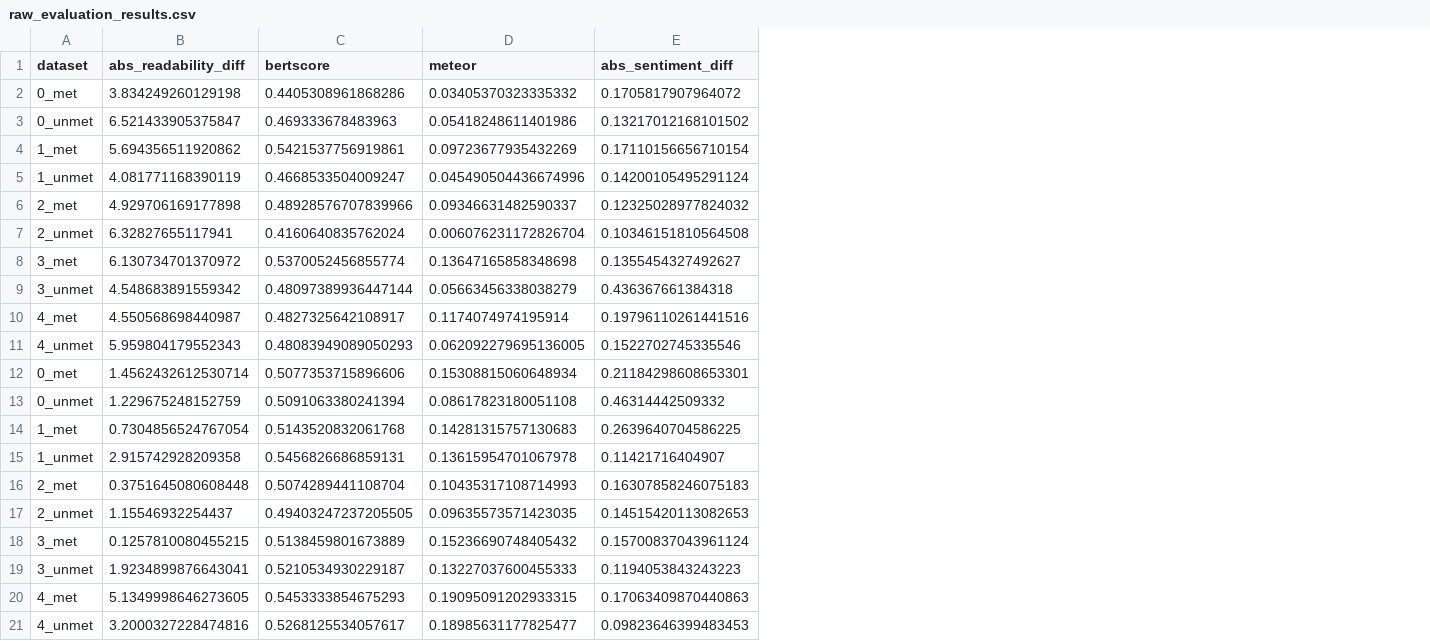
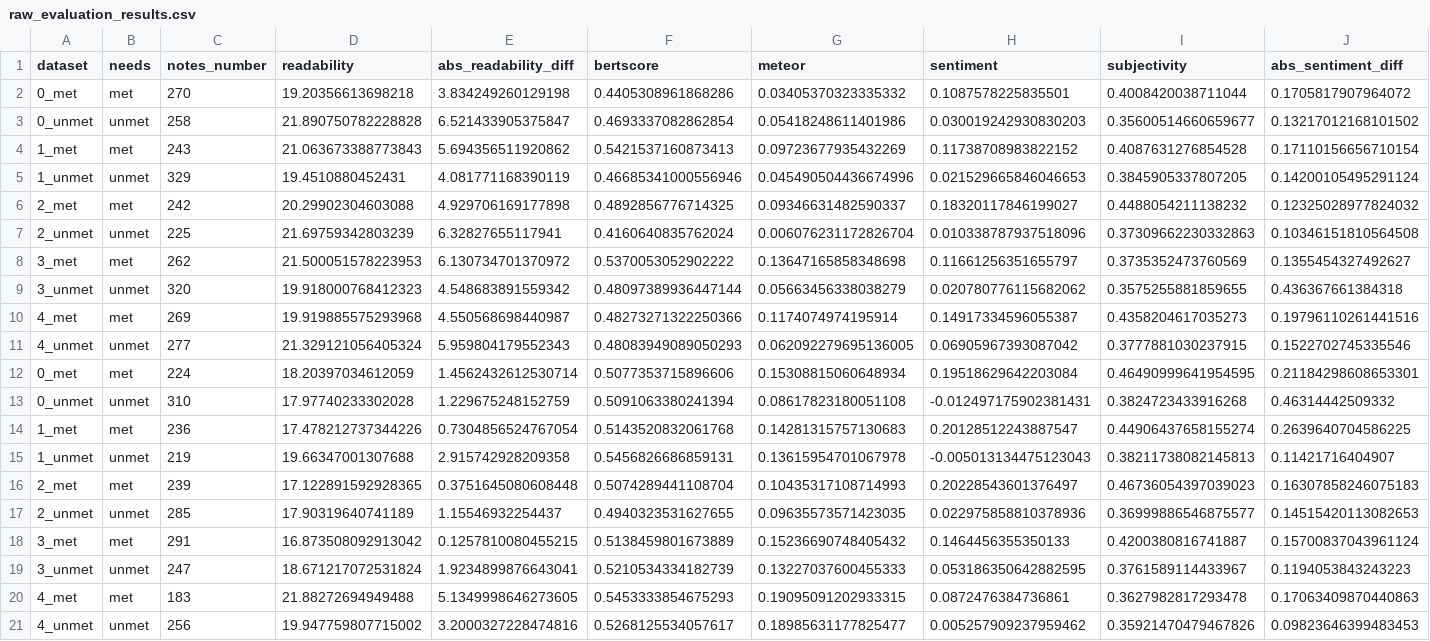
Before and after one commit to isabel-ronan/localSyntheticData, a CSV file: palliativeCareNotesRealVsFake_syntheticNotesLocal/metricResults/raw_evaluation_results.csv, drawn as a sheet; only a part is shown; addresses are those after the commit; the diff names each change by its address in the sheet, - before the commit and + after, or states it on an @@ line.

```diff
--- a/palliativeCareNotesRealVsFake_syntheticNotesLocal/metricResults/raw_evaluation_results.csv
+++ b/palliativeCareNotesRealVsFake_syntheticNotesLocal/metricResults/raw_evaluation_results.csv
+column B (needs), rows 2-21: met | unmet | met | unmet | met | unmet | met | unmet | met | unmet | met | unmet | met | unmet | met | unmet | met | unmet | met | unmet
+column C (notes_number), rows 2-21: 270 | 258 | 243 | 329 | 242 | 225 | 262 | 320 | 269 | 277 | 224 | 310 | 236 | 219 | 239 | 285 | 291 | 247 | 183 | 256
+column D (readability), rows 2-21: 19.20356613698218 | 21.890750782228828 | 21.063673388773843 | 19.4510880452431 | 20.29902304603088 | 21.69759342803239 | 21.500051578223953 | 19.918000768412323 | 19.919885575293968 | 21.329121056405324 | 18.20397034612059 | 17.97740233302028 | 17.478212737344226 | 19.66347001307688 | 17.122891592928365 | 17.90319640741189 | 16.873508092913042 | 18.671217072531824 | 21.88272694949488 | 19.947759807715002
+column H (sentiment), rows 2-21: 0.1087578225835501 | 0.030019242930830203 | 0.11738708983822152 | 0.021529665846046653 | 0.18320117846199027 | 0.010338787937518096 | 0.11661256351655797 | 0.020780776115682062 | 0.14917334596055387 | 0.06905967393087042 | 0.19518629642203084 | -0.012497175902381431 | 0.20128512243887547 | -0.005013134475123043 | 0.20228543601376497 | 0.022975858810378936 | 0.1464456355350133 | 0.053186350642882595 | 0.0872476384736861 | 0.005257909237959462
+column I (subjectivity), rows 2-21: 0.4008420038711044 | 0.35600514660659677 | 0.4087631276854528 | 0.3845905337807205 | 0.4488054211138232 | 0.37309662230332863 | 0.3735352473760569 | 0.3575255881859655 | 0.4358204617035273 | 0.3777881030237915 | 0.46490999641954595 | 0.3824723433916268 | 0.44906437658155274 | 0.38211738082145813 | 0.46736054397039023 | 0.36999886546875577 | 0.4200380816741887 | 0.3761589114433967 | 0.3627982817293478 | 0.35921470479467826
-F3 (bertscore): 0.469333678483963
+F3 (bertscore): 0.4693337082862854
-F4 (bertscore): 0.5421537756919861
+F4 (bertscore): 0.5421537160873413
-F5 (bertscore): 0.4668533504009247
+F5 (bertscore): 0.46685341000556946
-F6 (bertscore): 0.48928576707839966
+F6 (bertscore): 0.4892856776714325
-F8 (bertscore): 0.5370052456855774
+F8 (bertscore): 0.5370053052902222
-F10 (bertscore): 0.4827325642108917
+F10 (bertscore): 0.48273271322250366
-F17 (bertscore): 0.49403247237205505
+F17 (bertscore): 0.4940323531627655
-F19 (bertscore): 0.5210534930229187
+F19 (bertscore): 0.5210534334182739
```
Also changed, not shown: dataGeneration/processedData/banking77.csv, dataGeneration/processedData/clinc150.csv, 20 other files.
